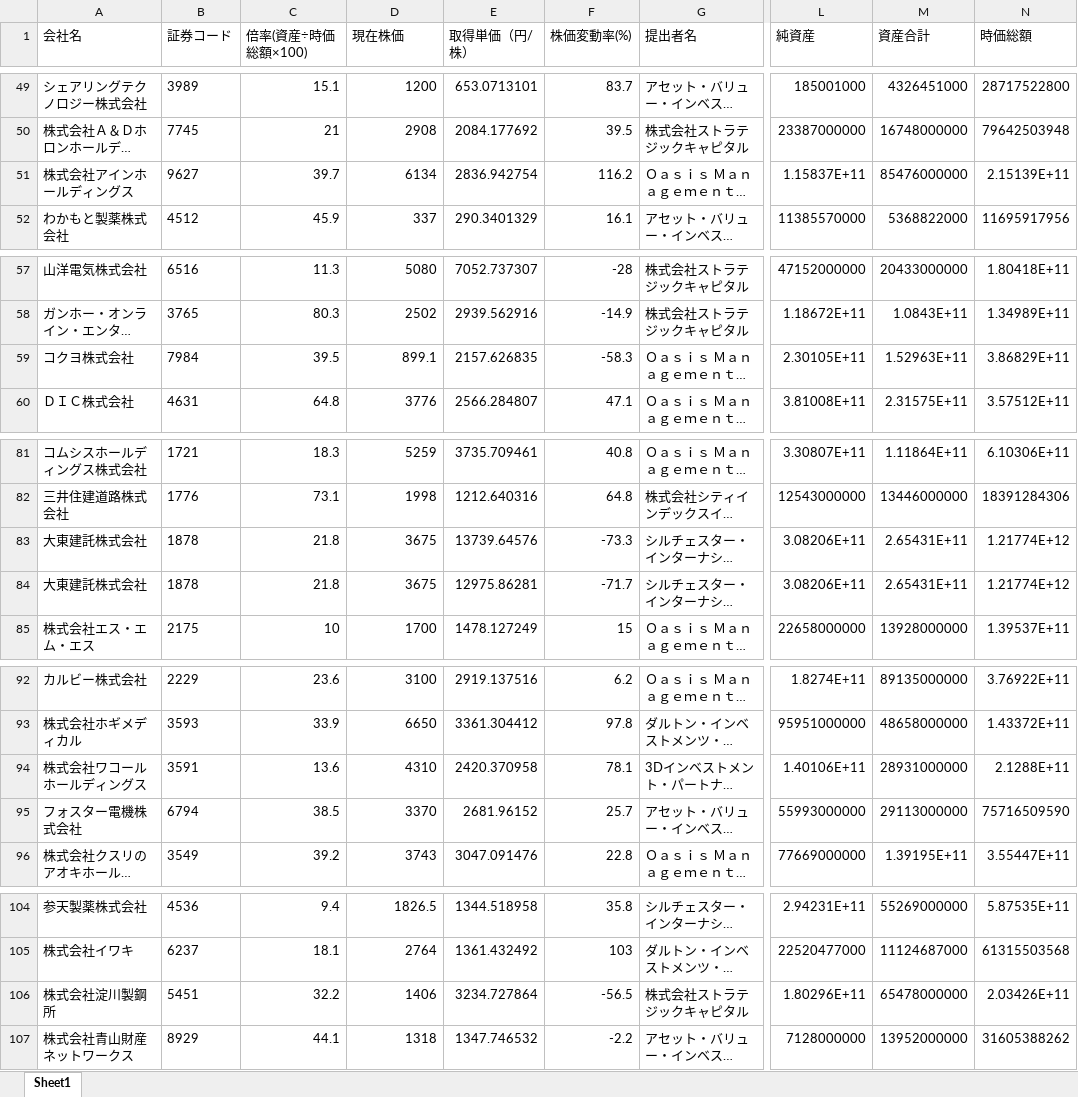
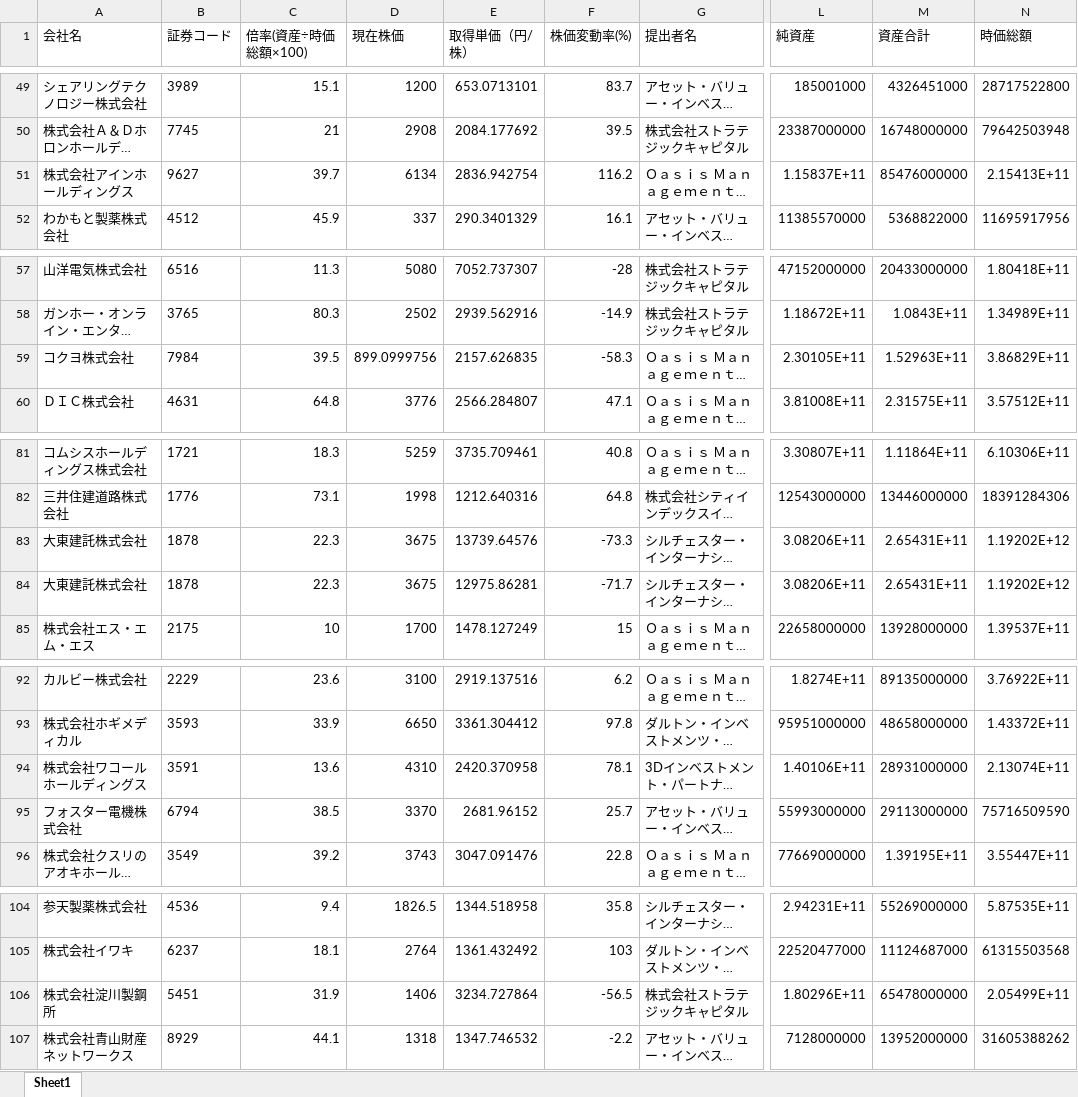
Before and after one commit to harubon1027-pixel/activist-results, an Excel workbook: docs/アクティビスト銘柄_資産判定.xlsx, sheet Sheet1, drawn as a sheet; only a part is shown, gaps mark what is left out; long unchanged cells end in …; values as stored, in another font and other column widths than the file's, no borders; the diff covers the shown part only; the diff names each change by its address in the sheet, - before the commit and + after, or states it on an @@ line.

```diff
--- a/docs/アクティビスト銘柄_資産判定.xlsx (sheet Sheet1)
+++ b/docs/アクティビスト銘柄_資産判定.xlsx (sheet Sheet1)
-N51 (時価総額): 2.15139E+11
+N51 (時価総額): 2.15413E+11
-D59 (現在株価): 899.1
+D59 (現在株価): 899.0999756
-C83:C84 (倍率(資産÷時価総額×100)): 21.8
+C83:C84 (倍率(資産÷時価総額×100)): 22.3
-N83:N84 (時価総額): 1.21774E+12
+N83:N84 (時価総額): 1.19202E+12
-N94 (時価総額): 2.1288E+11
+N94 (時価総額): 2.13074E+11
-C106 (倍率(資産÷時価総額×100)): 32.2
+C106 (倍率(資産÷時価総額×100)): 31.9
-N106 (時価総額): 2.03426E+11
+N106 (時価総額): 2.05499E+11
```
Also changed, not shown: 1 edited cell elsewhere in this sheet, docs/アクティビスト銘柄一覧.xlsx, 1 other file.
